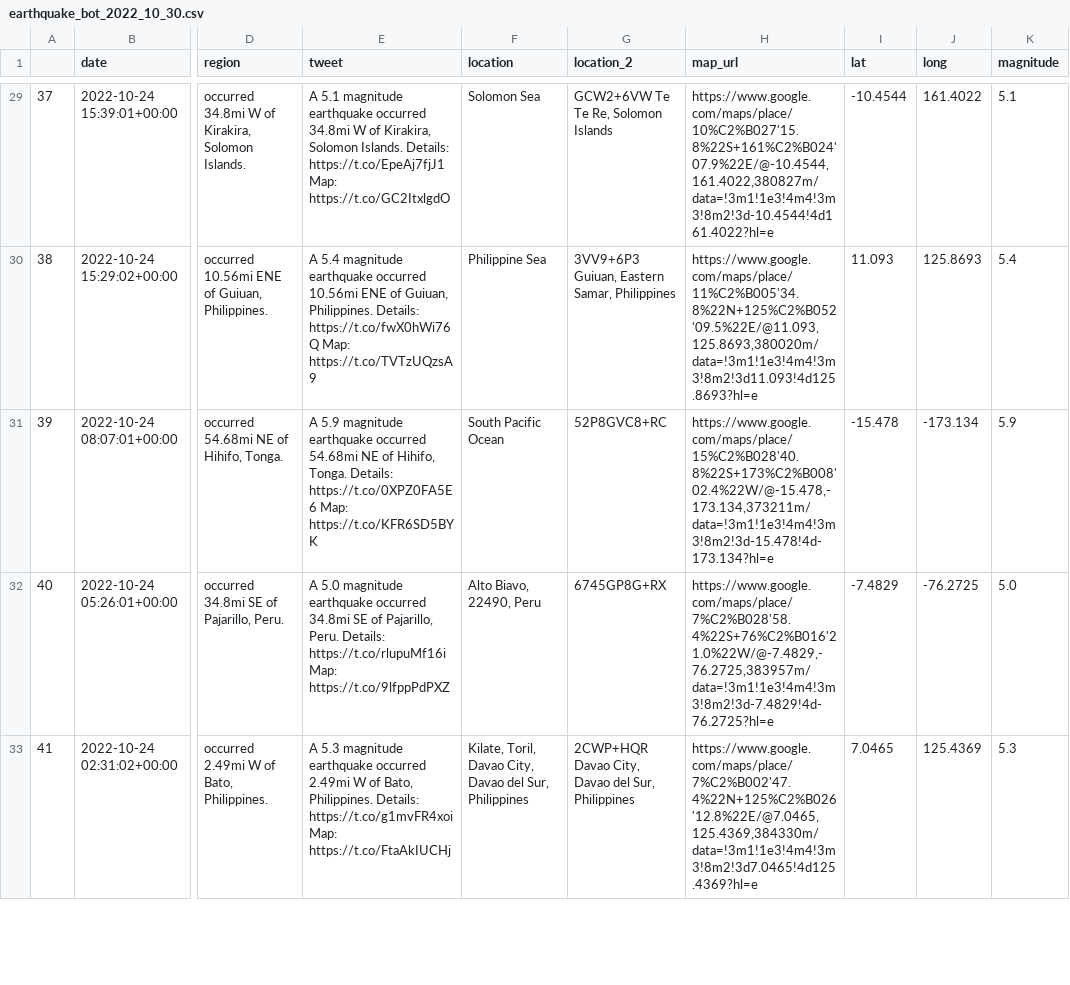
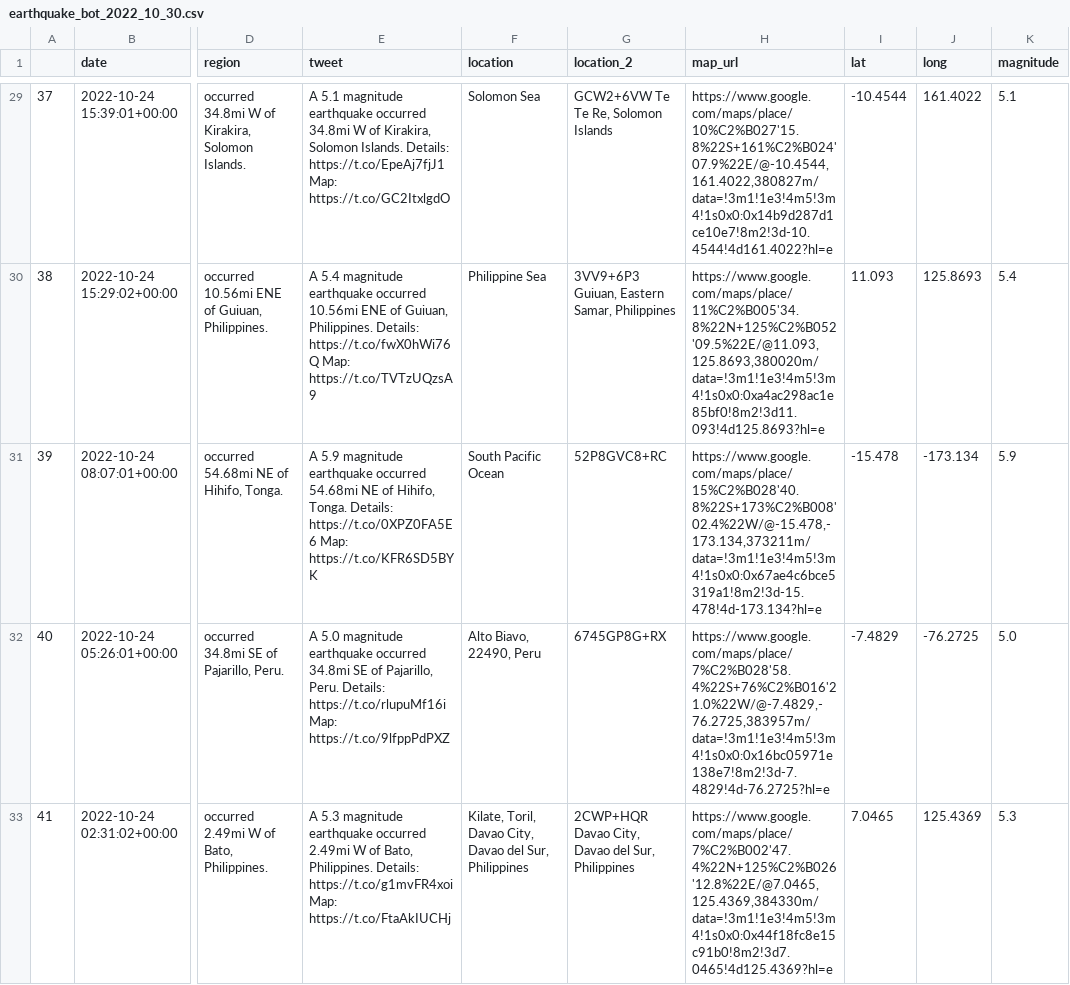
Before and after one commit to thayeylolu/Scheduled-Earth-Quake-Visualization, a CSV file: data/raw/earthquake_bot_2022_10_30.csv, drawn as a sheet; only a part is shown, gaps mark what is left out; the diff covers the shown part only; the diff names each change by its address in the sheet, - before the commit and + after, or states it on an @@ line.

```diff
--- a/data/raw/earthquake_bot_2022_10_30.csv
+++ b/data/raw/earthquake_bot_2022_10_30.csv
-H29 (map_url): https://www.google.com/maps/place/10%C2%B027'15.8%22S+161%C2%B024'07.9%22E/@-10.4544,161.4022,380827m/data=!3m1!1e3!4m4!3m3!8m2!3d-10.4544!4d161.4022?hl=e
+H29 (map_url): https://www.google.com/maps/place/10%C2%B027'15.8%22S+161%C2%B024'07.9%22E/@-10.4544,161.4022,380827m/data=!3m1!1e3!4m5!3m4!1s0x0:0x14b9d287d1ce10e7!8m2!3d-10.4544!4d161.4022?hl=e
-H30 (map_url): https://www.google.com/maps/place/11%C2%B005'34.8%22N+125%C2%B052'09.5%22E/@11.093,125.8693,380020m/data=!3m1!1e3!4m4!3m3!8m2!3d11.093!4d125.8693?hl=e
+H30 (map_url): https://www.google.com/maps/place/11%C2%B005'34.8%22N+125%C2%B052'09.5%22E/@11.093,125.8693,380020m/data=!3m1!1e3!4m5!3m4!1s0x0:0xa4ac298ac1e85bf0!8m2!3d11.093!4d125.8693?hl=e
-H31 (map_url): https://www.google.com/maps/place/15%C2%B028'40.8%22S+173%C2%B008'02.4%22W/@-15.478,-173.134,373211m/data=!3m1!1e3!4m4!3m3!8m2!3d-15.478!4d-173.134?hl=e
+H31 (map_url): https://www.google.com/maps/place/15%C2%B028'40.8%22S+173%C2%B008'02.4%22W/@-15.478,-173.134,373211m/data=!3m1!1e3!4m5!3m4!1s0x0:0x67ae4c6bce5319a1!8m2!3d-15.478!4d-173.134?hl=e
-H32 (map_url): https://www.google.com/maps/place/7%C2%B028'58.4%22S+76%C2%B016'21.0%22W/@-7.4829,-76.2725,383957m/data=!3m1!1e3!4m4!3m3!8m2!3d-7.4829!4d-76.2725?hl=e
+H32 (map_url): https://www.google.com/maps/place/7%C2%B028'58.4%22S+76%C2%B016'21.0%22W/@-7.4829,-76.2725,383957m/data=!3m1!1e3!4m5!3m4!1s0x0:0x16bc05971e138e7!8m2!3d-7.4829!4d-76.2725?hl=e
-H33 (map_url): https://www.google.com/maps/place/7%C2%B002'47.4%22N+125%C2%B026'12.8%22E/@7.0465,125.4369,384330m/data=!3m1!1e3!4m4!3m3!8m2!3d7.0465!4d125.4369?hl=e
+H33 (map_url): https://www.google.com/maps/place/7%C2%B002'47.4%22N+125%C2%B026'12.8%22E/@7.0465,125.4369,384330m/data=!3m1!1e3!4m5!3m4!1s0x0:0x44f18fc8e15c91b0!8m2!3d7.0465!4d125.4369?hl=e
```
Also changed, not shown: 31 edited cells elsewhere in this file, 2 other files.
